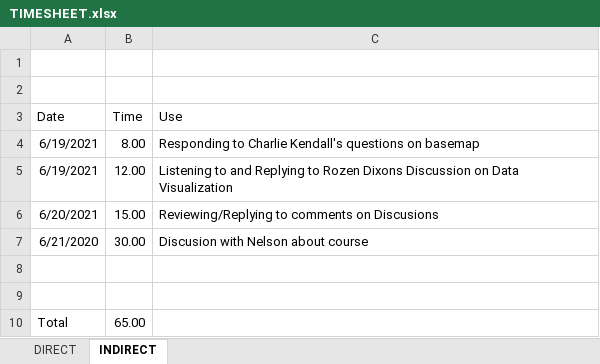
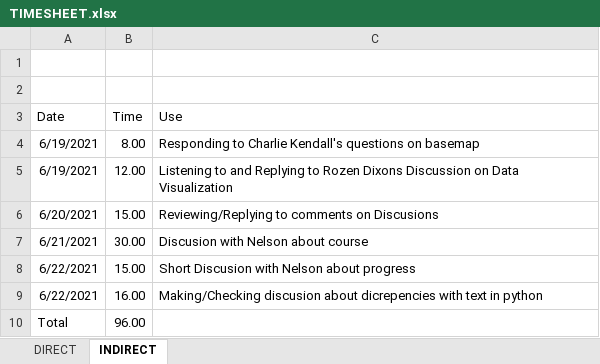
Before and after one commit to Negative-light/EGR491-PYMLDS, an Excel workbook: TIMESHEET.xlsx, sheet INDIRECT, drawn as a sheet; values as stored, in another font and other column widths than the file's, no borders; table styles not drawn; the diff names each change by its address in the sheet, - before the commit and + after, or states it on an @@ line.

```diff
--- a/TIMESHEET.xlsx (sheet INDIRECT)
+++ b/TIMESHEET.xlsx (sheet INDIRECT)
-A7 (Date): 6/21/2020
+A7 (Date): 6/21/2021
-row 8: (empty)
+row 8: 6/22/2021 | 15.00 | Short Discusion with Nelson about progress
-row 9: (empty)
+row 9: 6/22/2021 | 16.00 | Making/Checking discusion about dicrepencies with text in python
-B10 (Time): 65.00
+B10 (Time): 96.00
```
Also changed, not shown: sheet DIRECT, 10 other files.
